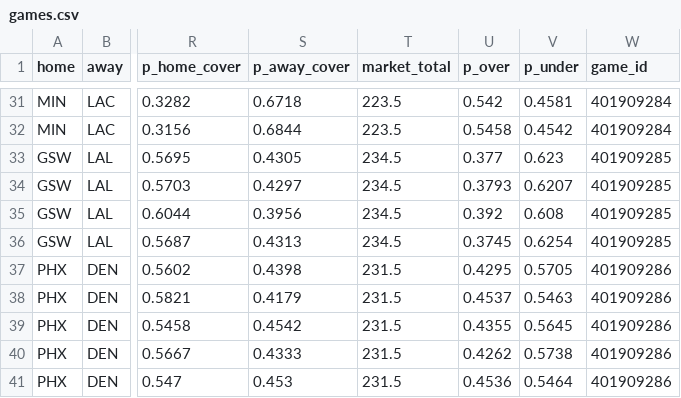
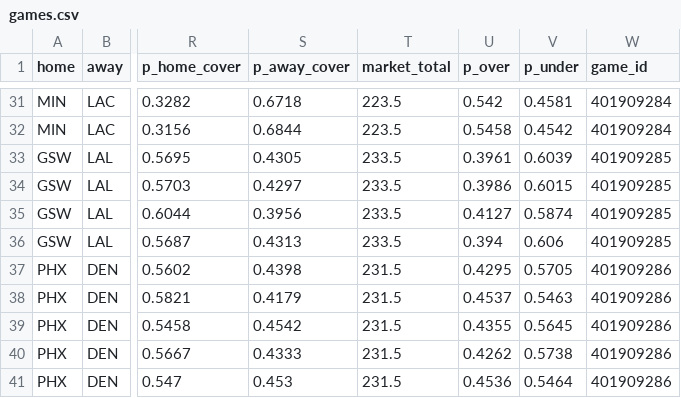
Before and after one commit to shreyaslamba2004-svg/NBA, a CSV file: output/2026-10-30/games.csv, drawn as a sheet; only a part is shown, gaps mark what is left out; the diff names each change by its address in the sheet, - before the commit and + after, or states it on an @@ line.

```diff
--- a/output/2026-10-30/games.csv
+++ b/output/2026-10-30/games.csv
-T33:T36 (market_total): 234.5
+T33:T36 (market_total): 233.5
-U33 (p_over): 0.377
+U33 (p_over): 0.3961
-V33 (p_under): 0.623
+V33 (p_under): 0.6039
-U34 (p_over): 0.3793
+U34 (p_over): 0.3986
-V34 (p_under): 0.6207
+V34 (p_under): 0.6015
-U35 (p_over): 0.392
+U35 (p_over): 0.4127
-V35 (p_under): 0.608
+V35 (p_under): 0.5874
-U36 (p_over): 0.3745
+U36 (p_over): 0.394
-V36 (p_under): 0.6254
+V36 (p_under): 0.606
```
Also changed, not shown: output/2026-10-30/edges.csv, output/2026-10-30/lines.csv, 5 other files.
